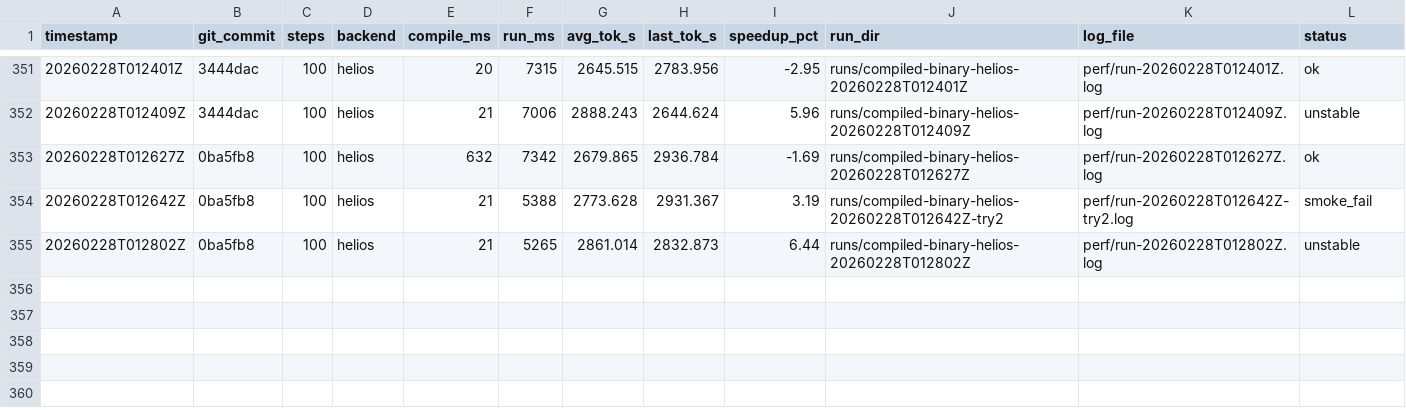
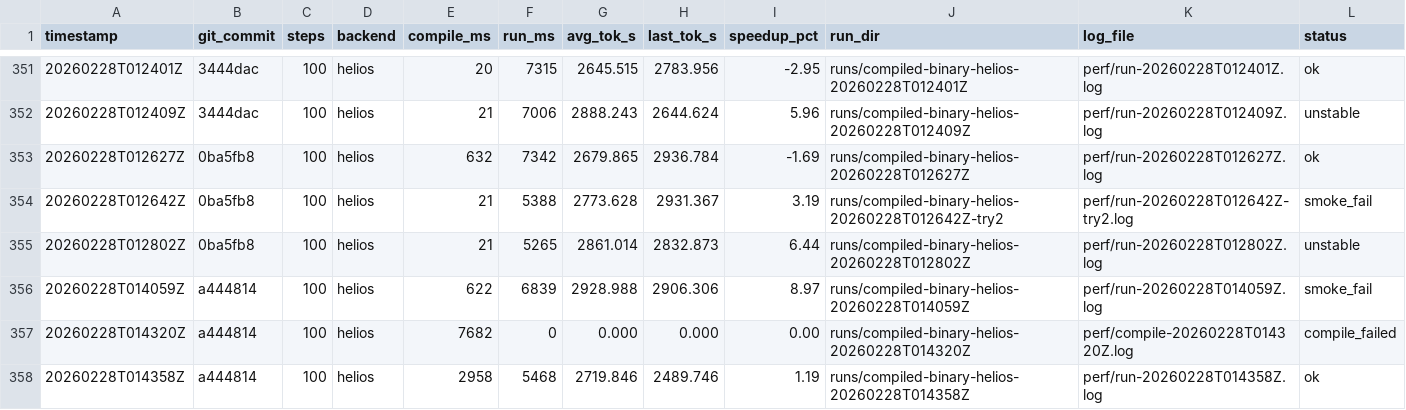
Before and after one commit to thomasdavis/alpha2, a CSV file: perf/compiled-loop-history.csv, drawn as a sheet; only a part is shown, gaps mark what is left out; the diff names each change by its address in the sheet, - before the commit and + after, or states it on an @@ line.

Commit message:
perf: build fresh workspace before bun compile (+1.19% tok/s)

```diff
--- a/perf/compiled-loop-history.csv
+++ b/perf/compiled-loop-history.csv
+row 356: 20260228T014059Z | a444814 | 100 | helios | 622 | 6839 | 2928.988 | 2906.306 | 8.97 | runs/compiled-binary-helios-20260228T014059Z | perf/run-20260228T014059Z.log | smoke_fail
+row 357: 20260228T014320Z | a444814 | 100 | helios | 7682 | 0 | 0.000 | 0.000 | 0.00 | runs/compiled-binary-helios-20260228T014320Z | perf/compile-20260228T014320Z.log | compile_failed
+row 358: 20260228T014358Z | a444814 | 100 | helios | 2958 | 5468 | 2719.846 | 2489.746 | 1.19 | runs/compiled-binary-helios-20260228T014358Z | perf/run-20260228T014358Z.log | ok
```
Also changed, not shown: 5 other files.
